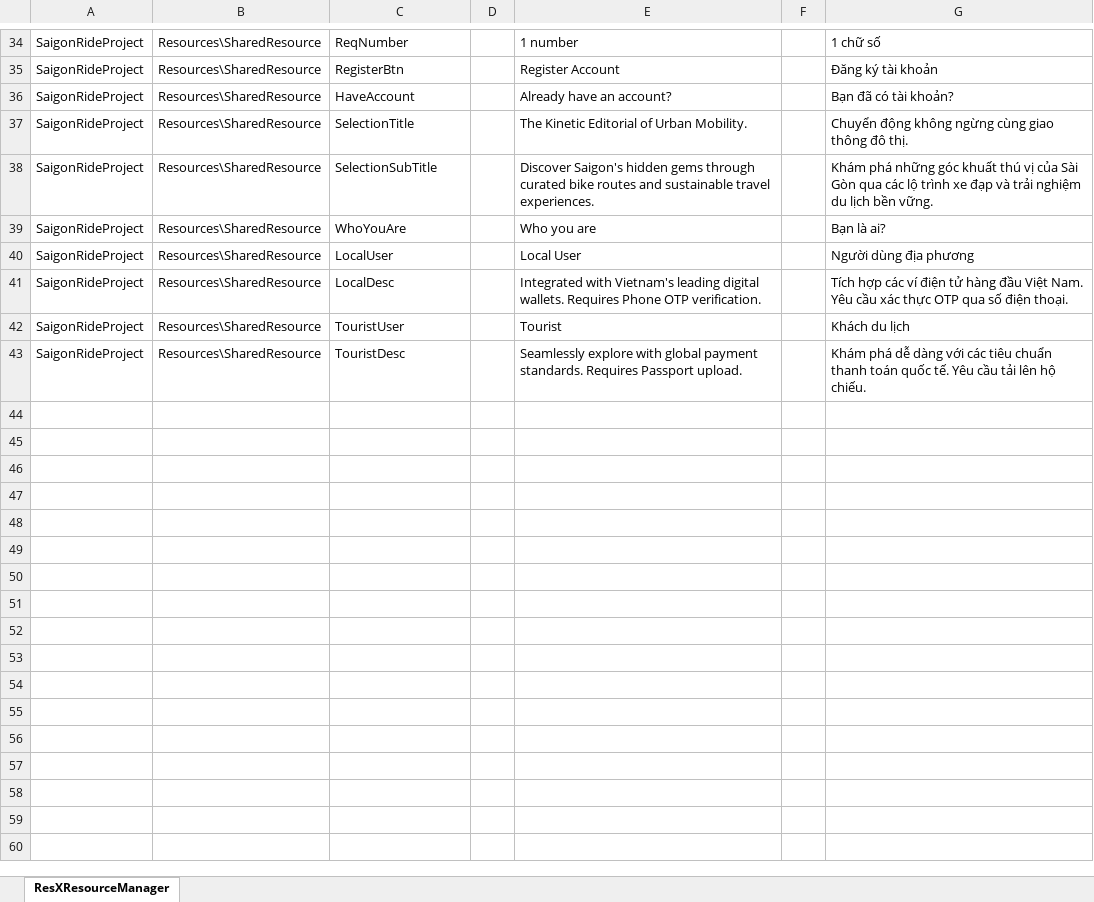
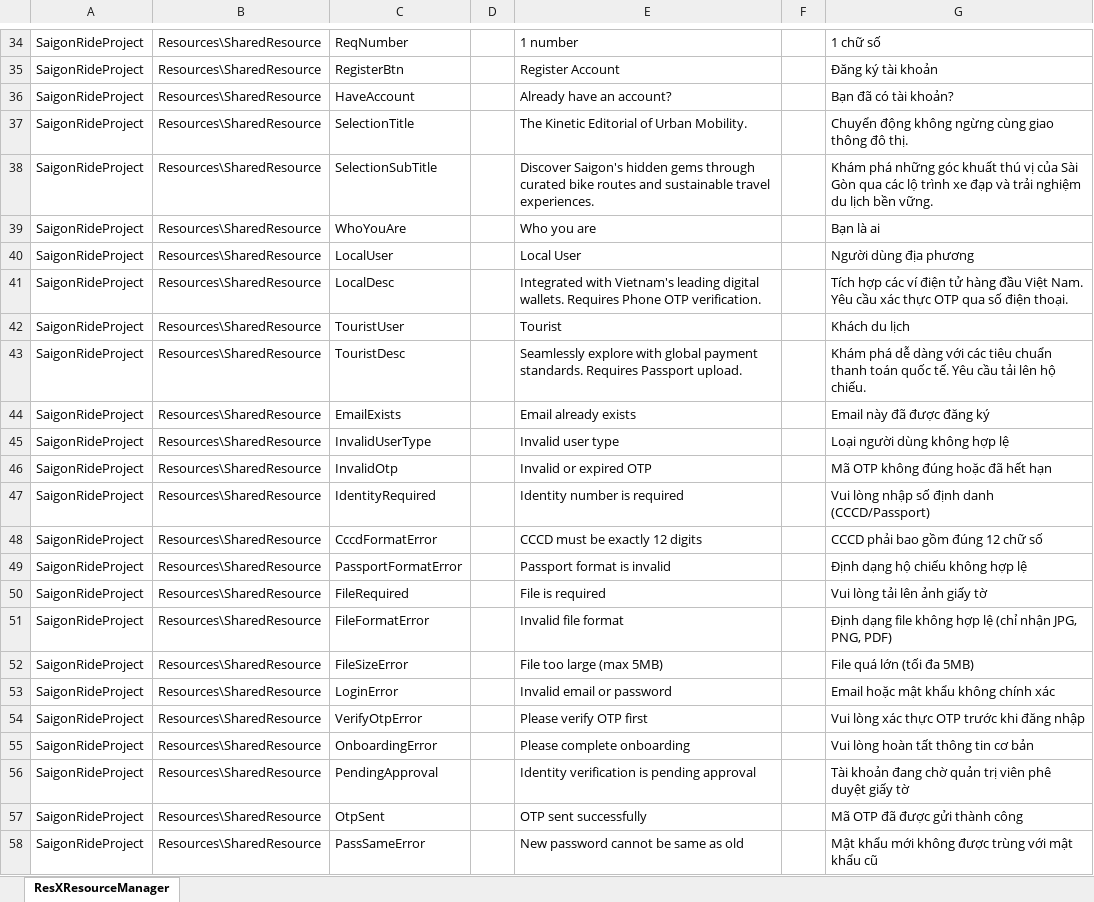
Before and after one commit to WhyZynx/SaigonRide_SE_Project, an Excel workbook: language.xlsx, sheet ResXResourceManager, drawn as a sheet; only a part is shown, gaps mark what is left out; values as stored, in another font and other column widths than the file's, no borders; the diff covers the shown part only; the diff names each change by its address in the sheet, - before the commit and + after, or states it on an @@ line.

```diff
--- a/language.xlsx (sheet ResXResourceManager)
+++ b/language.xlsx (sheet ResXResourceManager)
-G39: Bạn là ai?
+G39: Bạn là ai
+row 44: SaigonRideProject | Resources\SharedResource | EmailExists |  | Email already exists |  | Email này đã được đăng ký
+row 45: SaigonRideProject | Resources\SharedResource | InvalidUserType |  | Invalid user type |  | Loại người dùng không hợp lệ
+row 46: SaigonRideProject | Resources\SharedResource | InvalidOtp |  | Invalid or expired OTP |  | Mã OTP không đúng hoặc đã hết hạn
+row 47: SaigonRideProject | Resources\SharedResource | IdentityRequired |  | Identity number is required |  | Vui lòng nhập số định danh (CCCD/Passport)
+row 48: SaigonRideProject | Resources\SharedResource | CccdFormatError |  | CCCD must be exactly 12 digits |  | CCCD phải bao gồm đúng 12 chữ số
+row 49: SaigonRideProject | Resources\SharedResource | PassportFormatError |  | Passport format is invalid |  | Định dạng hộ chiếu không hợp lệ
+row 50: SaigonRideProject | Resources\SharedResource | FileRequired |  | File is required |  | Vui lòng tải lên ảnh giấy tờ
+row 51: SaigonRideProject | Resources\SharedResource | FileFormatError |  | Invalid file format |  | Định dạng file không hợp lệ (chỉ nhận JPG, PNG, PDF)
+row 52: SaigonRideProject | Resources\SharedResource | FileSizeError |  | File too large (max 5MB) |  | File quá lớn (tối đa 5MB)
+row 53: SaigonRideProject | Resources\SharedResource | LoginError |  | Invalid email or password |  | Email hoặc mật khẩu không chính xác
+row 54: SaigonRideProject | Resources\SharedResource | VerifyOtpError |  | Please verify OTP first |  | Vui lòng xác thực OTP trước khi đăng nhập
+row 55: SaigonRideProject | Resources\SharedResource | OnboardingError |  | Please complete onboarding |  | Vui lòng hoàn tất thông tin cơ bản
+row 56: SaigonRideProject | Resources\SharedResource | PendingApproval |  | Identity verification is pending approval |  | Tài khoản đang chờ quản trị viên phê duyệt giấy tờ
+row 57: SaigonRideProject | Resources\SharedResource | OtpSent |  | OTP sent successfully |  | Mã OTP đã được gửi thành công
+row 58: SaigonRideProject | Resources\SharedResource | PassSameError |  | New password cannot be same as old |  | Mật khẩu mới không được trùng với mật khẩu cũ
```
Also changed, not shown: 28 added rows elsewhere in this sheet, 30 other files.
